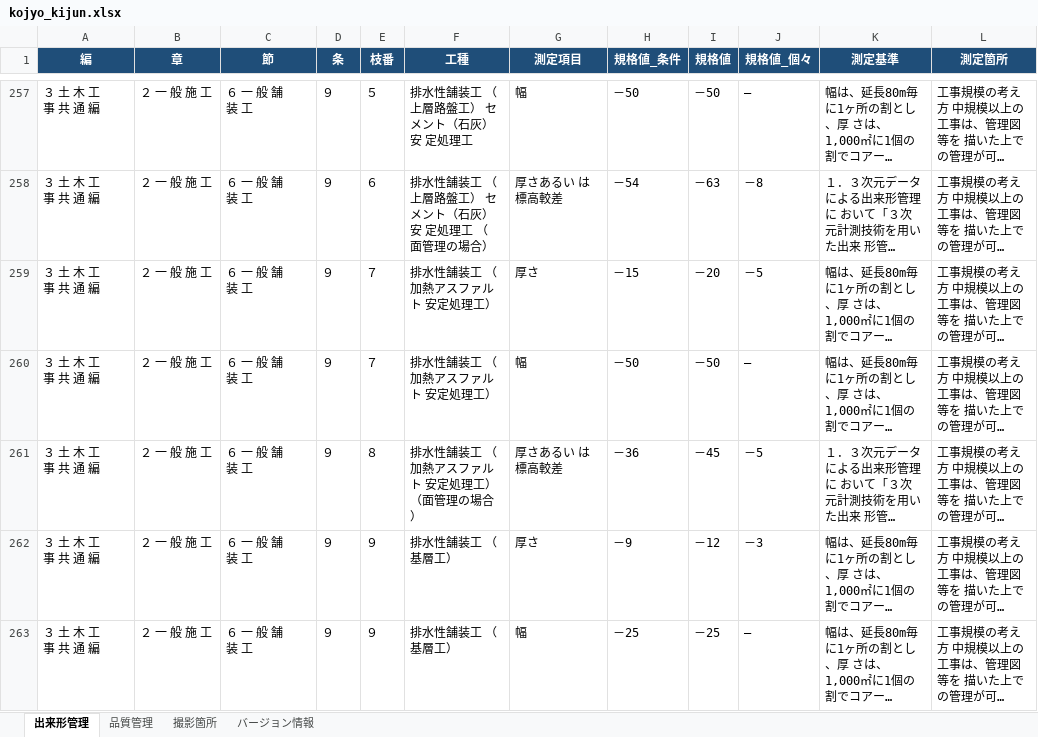
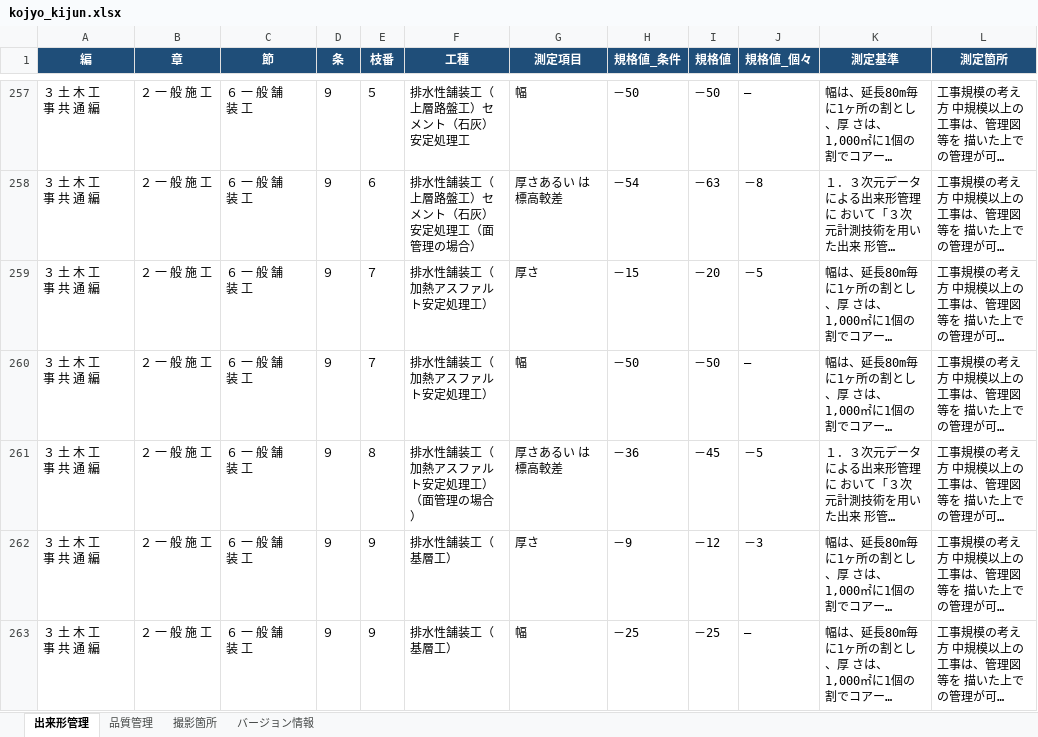
Before and after one commit to yned4/sekou-kanri-generator, an Excel workbook: database/kojyo_kijun.xlsx, sheet 出来形管理, drawn as a sheet; only a part is shown, gaps mark what is left out; long unchanged cells end in …; values as stored, in another font and other column widths than the file's, no borders; the diff covers the shown part only; the diff names each change by its address in the sheet, - before the commit and + after, or states it on an @@ line.

```diff
--- a/database/kojyo_kijun.xlsx (sheet 出来形管理)
+++ b/database/kojyo_kijun.xlsx (sheet 出来形管理)
-F257 (工種): 排水性舗装工 （上層路盤工） セメント（石灰）安 定処理工
+F257 (工種): 排水性舗装工（上層路盤工）セメント（石灰）安定処理工
-F258 (工種): 排水性舗装工 （上層路盤工） セメント（石灰）安 定処理工 （面管理の場合）
+F258 (工種): 排水性舗装工（上層路盤工）セメント（石灰）安定処理工（面管理の場合）
-F259:F260 (工種): 排水性舗装工 （加熱アスファルト 安定処理工）
+F259:F260 (工種): 排水性舗装工（加熱アスファルト安定処理工）
-F261 (工種): 排水性舗装工 （加熱アスファルト 安定処理工） （面管理の場合）
+F261 (工種): 排水性舗装工（加熱アスファルト安定処理工）（面管理の場合）
-F262:F263 (工種): 排水性舗装工 （基層工）
+F262:F263 (工種): 排水性舗装工（基層工）
```
Also changed, not shown: 557 edited cells elsewhere in this sheet, sheet バージョン情報, 1 other file.
